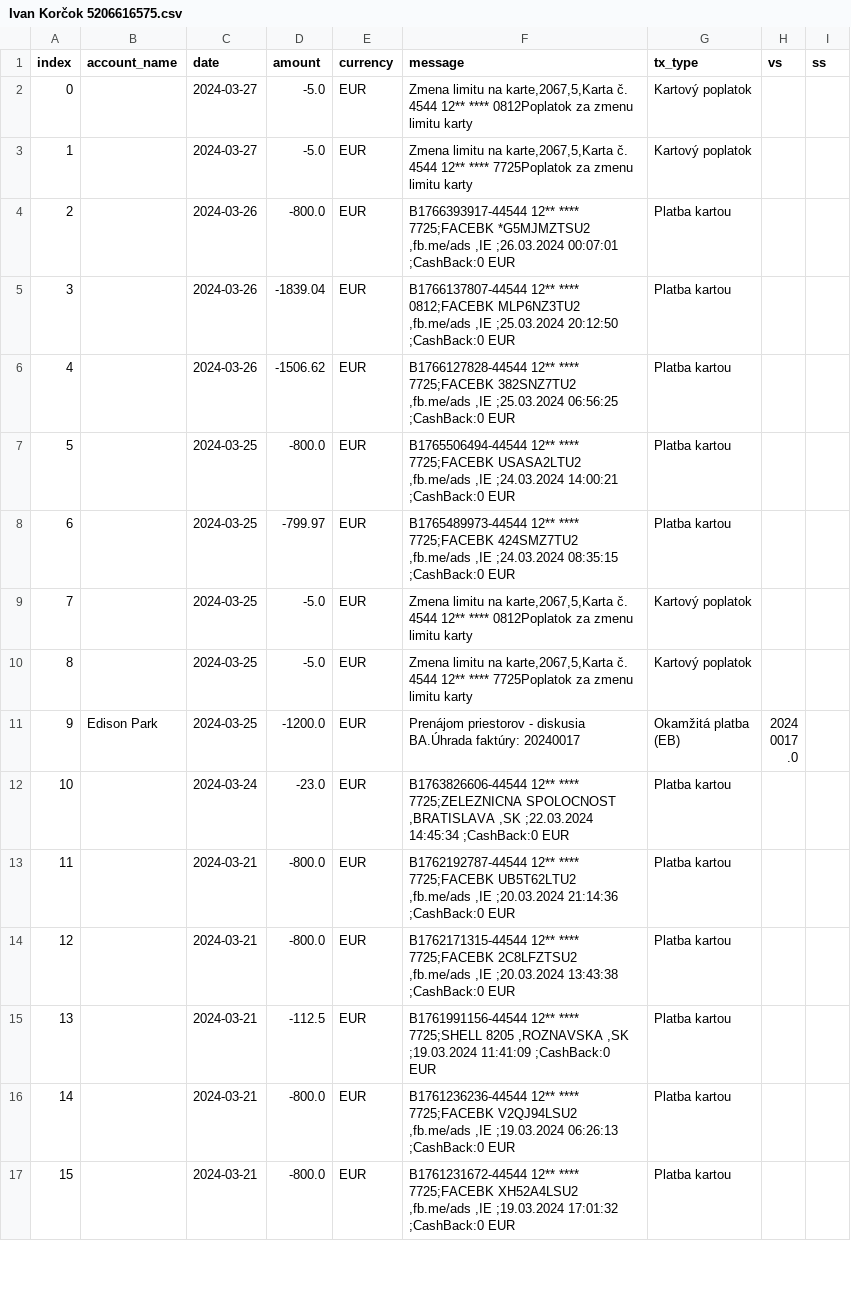
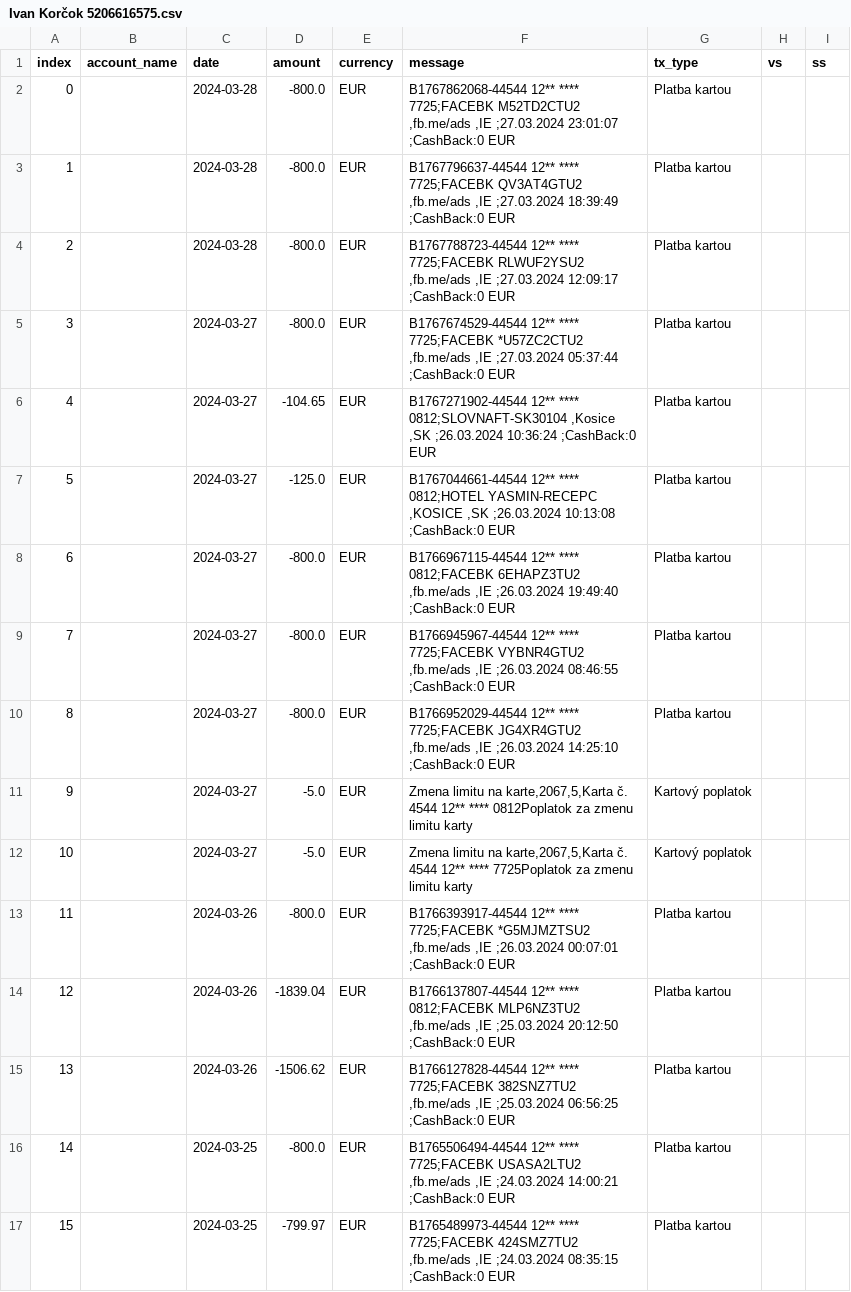
Before and after one commit to matusv/presidential-elections-slovakia-2024, a CSV file: accounts/Ivan Korčok 5206616575.csv, drawn as a sheet; only a part is shown; the shorter side is filled out with more unchanged rows; addresses are those after the commit; the diff names each change by its address in the sheet, - before the commit and + after, or states it on an @@ line.

```diff
--- a/accounts/Ivan Korčok 5206616575.csv
+++ b/accounts/Ivan Korčok 5206616575.csv
+row 2: 0 |  | 2024-03-28 | -800.0 | EUR | B1767862068-44544 12** **** 7725;FACEBK M52TD2CTU2 ,fb.me/ads ,IE ;27.03.2024 23:01:07 ;CashBack:0 EUR | Platba kartou
+row 3: 1 |  | 2024-03-28 | -800.0 | EUR | B1767796637-44544 12** **** 7725;FACEBK QV3AT4GTU2 ,fb.me/ads ,IE ;27.03.2024 18:39:49 ;CashBack:0 EUR | Platba kartou
+row 4: 2 |  | 2024-03-28 | -800.0 | EUR | B1767788723-44544 12** **** 7725;FACEBK RLWUF2YSU2 ,fb.me/ads ,IE ;27.03.2024 12:09:17 ;CashBack:0 EUR | Platba kartou
+row 5: 3 |  | 2024-03-27 | -800.0 | EUR | B1767674529-44544 12** **** 7725;FACEBK *U57ZC2CTU2 ,fb.me/ads ,IE ;27.03.2024 05:37:44 ;CashBack:0 EUR | Platba kartou
+row 6: 4 |  | 2024-03-27 | -104.65 | EUR | B1767271902-44544 12** **** 0812;SLOVNAFT-SK30104 ,Kosice ,SK ;26.03.2024 10:36:24 ;CashBack:0 EUR | Platba kartou
+row 7: 5 |  | 2024-03-27 | -125.0 | EUR | B1767044661-44544 12** **** 0812;HOTEL YASMIN-RECEPC ,KOSICE ,SK ;26.03.2024 10:13:08 ;CashBack:0 EUR | Platba kartou
+row 8: 6 |  | 2024-03-27 | -800.0 | EUR | B1766967115-44544 12** **** 0812;FACEBK 6EHAPZ3TU2 ,fb.me/ads ,IE ;26.03.2024 19:49:40 ;CashBack:0 EUR | Platba kartou
+row 9: 7 |  | 2024-03-27 | -800.0 | EUR | B1766945967-44544 12** **** 7725;FACEBK VYBNR4GTU2 ,fb.me/ads ,IE ;26.03.2024 08:46:55 ;CashBack:0 EUR | Platba kartou
+row 10: 8 |  | 2024-03-27 | -800.0 | EUR | B1766952029-44544 12** **** 7725;FACEBK JG4XR4GTU2 ,fb.me/ads ,IE ;26.03.2024 14:25:10 ;CashBack:0 EUR | Platba kartou
@@ column A (index) renumbered from row 11 down @@
```
Also changed, not shown: accounts/Krisztián Forró 8db6a6bd6f.csv, accounts/Patrik Dubovský 294f7ec0b0.csv, 4 other files.
